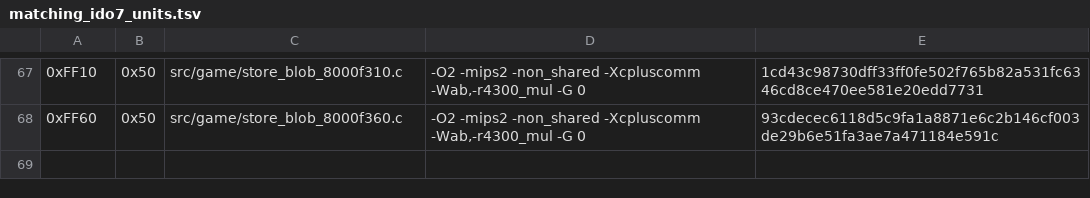
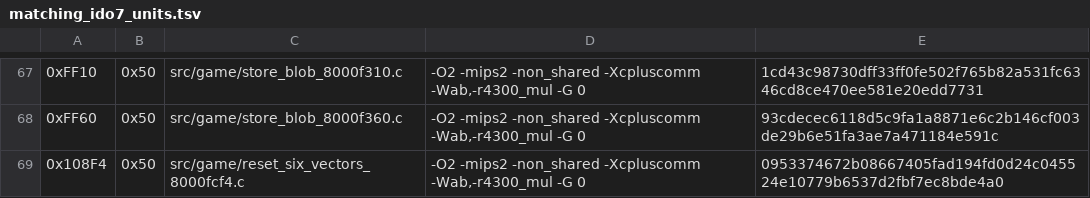
Before and after one commit to TheGh0stShip/Nagano-Winter-Olympics-98-N64, a TSV file: config/us/matching_ido7_units.tsv, drawn as a sheet; only a part is shown, gaps mark what is left out; the diff names each change by its address in the sheet, - before the commit and + after, or states it on an @@ line.

Commit message:
Match vector and status initialization

```diff
--- a/config/us/matching_ido7_units.tsv
+++ b/config/us/matching_ido7_units.tsv
+row 69: 0x108F4 | 0x50 | src/game/reset_six_vectors_8000fcf4.c | -O2 -mips2 -non_shared -Xcpluscomm -Wab,-r4300_mul -G 0 | 0953374672b08667405fad194fd0d24c045524e10779b6537d2fbf7ec8bde4a0
```
Also changed, not shown: config/us/matching_ido_units.tsv, 6 other files.
